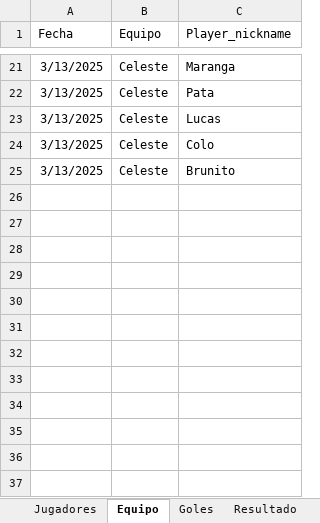
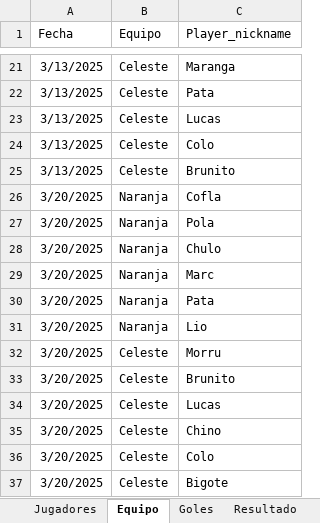
Before and after one commit to lladamartin/JuevesdelCorderoSusurrador, an Excel workbook: docs/Base Futbol Jueves del Cordero Susurrador.xlsx, sheet Equipo, drawn as a sheet; only a part is shown, gaps mark what is left out; values as stored, in another font and other column widths than the file's, no borders; the diff names each change by its address in the sheet, - before the commit and + after, or states it on an @@ line.

```diff
--- a/docs/Base Futbol Jueves del Cordero Susurrador.xlsx (sheet Equipo)
+++ b/docs/Base Futbol Jueves del Cordero Susurrador.xlsx (sheet Equipo)
+row 26: 3/20/2025 | Naranja | Cofla
+row 27: 3/20/2025 | Naranja | Pola
+row 28: 3/20/2025 | Naranja | Chulo
+row 29: 3/20/2025 | Naranja | Marc
+row 30: 3/20/2025 | Naranja | Pata
+row 31: 3/20/2025 | Naranja | Lio
+row 32: 3/20/2025 | Celeste | Morru
+row 33: 3/20/2025 | Celeste | Brunito
+row 34: 3/20/2025 | Celeste | Lucas
+row 35: 3/20/2025 | Celeste | Chino
+row 36: 3/20/2025 | Celeste | Colo
+row 37: 3/20/2025 | Celeste | Bigote
```
Also changed, not shown: sheet Goles, sheet Resultado, sheet Jugadores, 2 other files.
